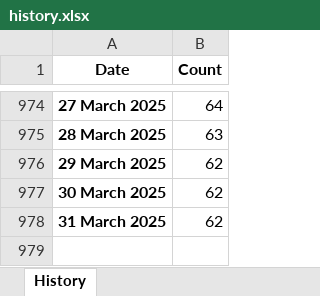
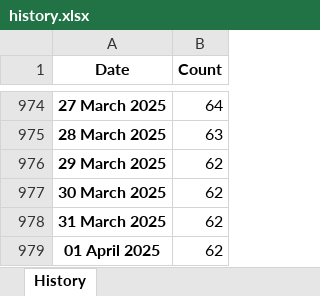
Before and after one commit to esfalsa/puree, an Excel workbook: data/history.xlsx, sheet History, drawn as a sheet; only a part is shown, gaps mark what is left out; values as stored, in another font and other column widths than the file's, no borders; the diff names each change by its address in the sheet, - before the commit and + after, or states it on an @@ line.

```diff
--- a/data/history.xlsx (sheet History)
+++ b/data/history.xlsx (sheet History)
+row 979: 01 April 2025 | 62
```
Also changed, not shown: 3 other files.
